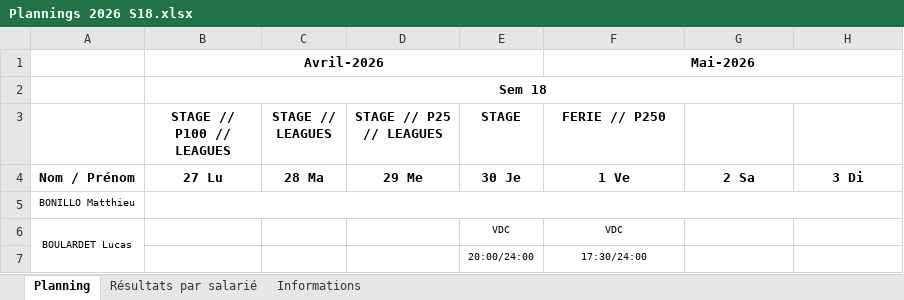
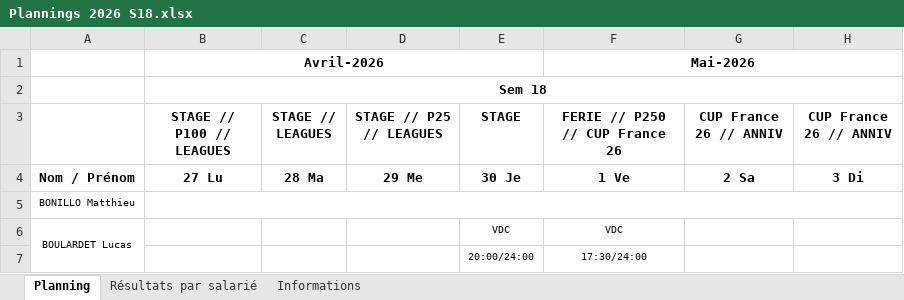
Before and after one commit to OhLaPey/planning-urbansoccer, an Excel workbook: Plannings 2026 S18.xlsx, sheet Planning, drawn as a sheet; only a part is shown; values as stored, in another font and other column widths than the file's, no borders; charts and pictures not drawn; the diff names each change by its address in the sheet, - before the commit and + after, or states it on an @@ line.

Commit message:
Sync planning SharePoint : S18

```diff
--- a/Plannings 2026 S18.xlsx (sheet Planning)
+++ b/Plannings 2026 S18.xlsx (sheet Planning)
-F3: FERIE // P250
+F3: FERIE // P250 // CUP France 26
-G3: (empty)
+G3: CUP France 26 // ANNIV
-H3: (empty)
+H3: CUP France 26 // ANNIV
```
